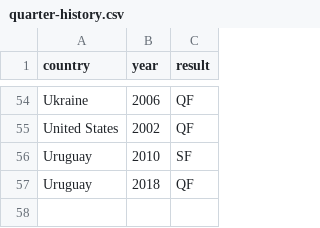
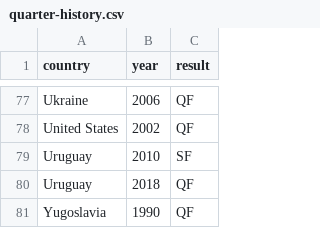
Before and after one commit to ismailsunni/world-cup-2026, a CSV file: public/data/quarter-history.csv, drawn as a sheet; only a part is shown, gaps mark what is left out; the diff covers the shown part only; the diff names each change by its address in the sheet, - before the commit and + after, or states it on an @@ line.

```diff
--- a/public/data/quarter-history.csv
+++ b/public/data/quarter-history.csv
+row 81: Yugoslavia | 1990 | QF
```
Also changed, not shown: 23 added rows elsewhere in this file, 1 other file.
